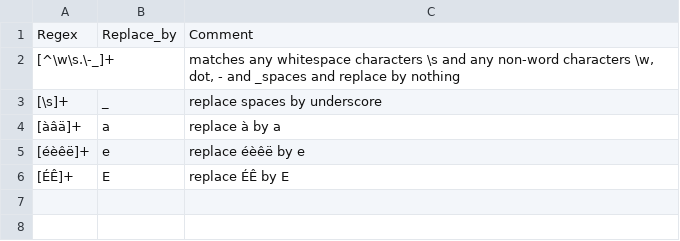
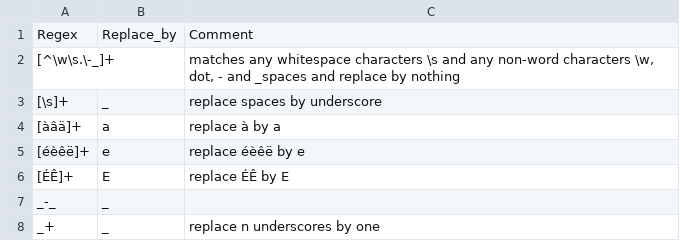
Before and after one commit to FredPont/FileNameFormater, a CSV file: conf/rules.csv, drawn as a sheet; the diff names each change by its address in the sheet, - before the commit and + after, or states it on an @@ line.

Commit message:
Add rules

```diff
--- a/conf/rules.csv
+++ b/conf/rules.csv
+row 7: _-_ | _
+row 8: _+ | _ | replace n underscores by one
```
Also changed, not shown: 1 other file.
